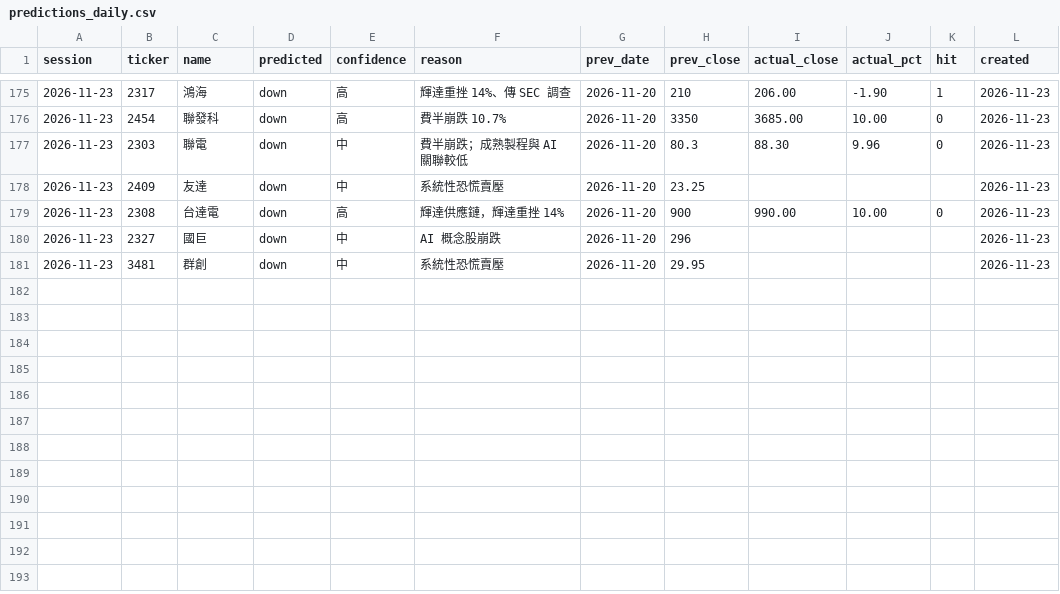
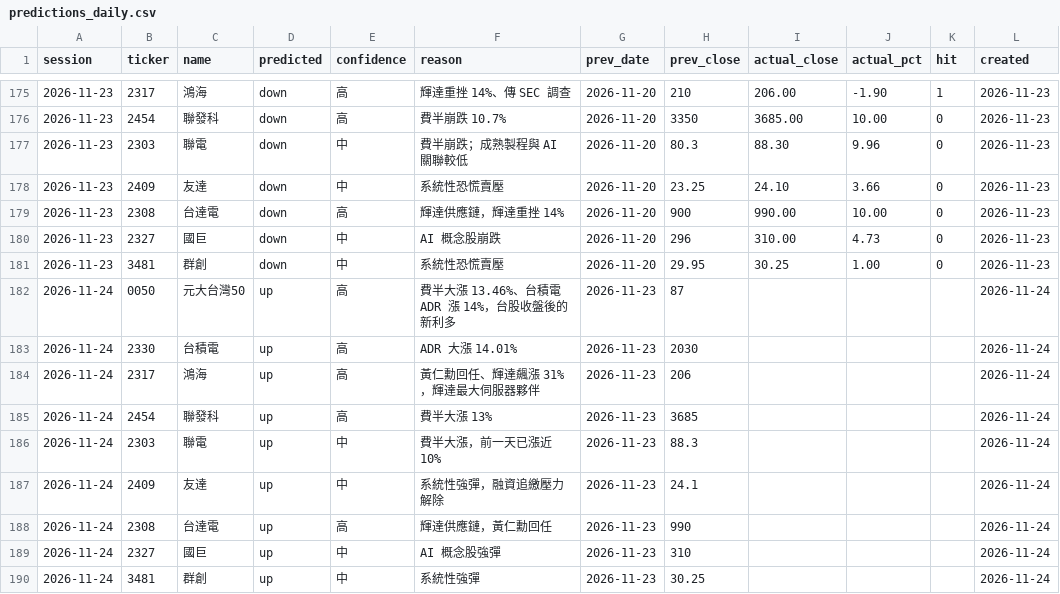
Before and after one commit to markwu831-prog/tw-stock-news, a CSV file: data/predictions_daily.csv, drawn as a sheet; only a part is shown, gaps mark what is left out.

```diff
--- a/data/predictions_daily.csv
+++ b/data/predictions_daily.csv
@@ -177,5 +177,14 @@ session,ticker,name,predicted,confidence,reason,prev_date,prev_close,actual_clos
 2026-11-23,2303,聯電,down,中,費半崩跌；成熟製程與 AI 關聯較低,2026-11-20,80.3,88.30,9.96,0,2026-11-23
-2026-11-23,2409,友達,down,中,系統性恐慌賣壓,2026-11-20,23.25,,,,2026-11-23
+2026-11-23,2409,友達,down,中,系統性恐慌賣壓,2026-11-20,23.25,24.10,3.66,0,2026-11-23
 2026-11-23,2308,台達電,down,高,輝達供應鏈，輝達重挫 14%,2026-11-20,900,990.00,10.00,0,2026-11-23
-2026-11-23,2327,國巨,down,中,AI 概念股崩跌,2026-11-20,296,,,,2026-11-23
-2026-11-23,3481,群創,down,中,系統性恐慌賣壓,2026-11-20,29.95,,,,2026-11-23
+2026-11-23,2327,國巨,down,中,AI 概念股崩跌,2026-11-20,296,310.00,4.73,0,2026-11-23
+2026-11-23,3481,群創,down,中,系統性恐慌賣壓,2026-11-20,29.95,30.25,1.00,0,2026-11-23
+2026-11-24,0050,元大台灣50,up,高,費半大漲 13.46%、台積電 ADR 漲 14%，台股收盤後的新利多,2026-11-23,87,,,,2026-11-24
+2026-11-24,2330,台積電,up,高,ADR 大漲 14.01%,2026-11-23,2030,,,,2026-11-24
+2026-11-24,2317,鴻海,up,高,黃仁勳回任、輝達飆漲 31%，輝達最大伺服器夥伴,2026-11-23,206,,,,2026-11-24
+2026-11-24,2454,聯發科,up,高,費半大漲 13%,2026-11-23,3685,,,,2026-11-24
+2026-11-24,2303,聯電,up,中,費半大漲，前一天已漲近 10%,2026-11-23,88.3,,,,2026-11-24
+2026-11-24,2409,友達,up,中,系統性強彈，融資追繳壓力解除,2026-11-23,24.1,,,,2026-11-24
+2026-11-24,2308,台達電,up,高,輝達供應鏈，黃仁勳回任,2026-11-23,990,,,,2026-11-24
+2026-11-24,2327,國巨,up,中,AI 概念股強彈,2026-11-23,310,,,,2026-11-24
+2026-11-24,3481,群創,up,中,系統性強彈,2026-11-23,30.25,,,,2026-11-24
```
Also changed, not shown: data/news_log.csv, data/prices_daily.csv, 1 other file.
